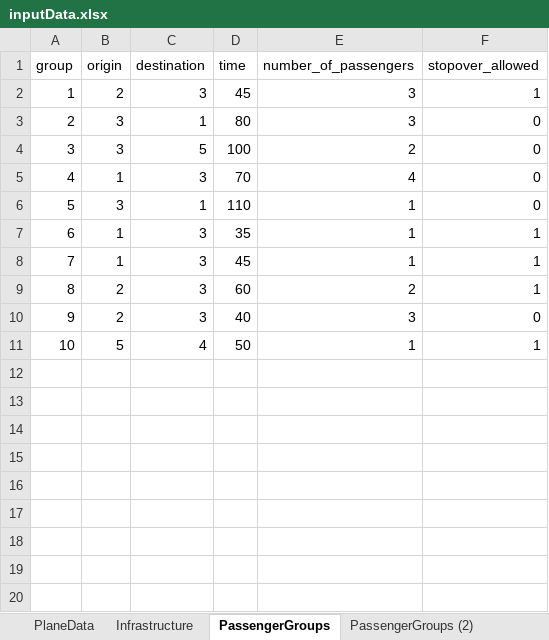
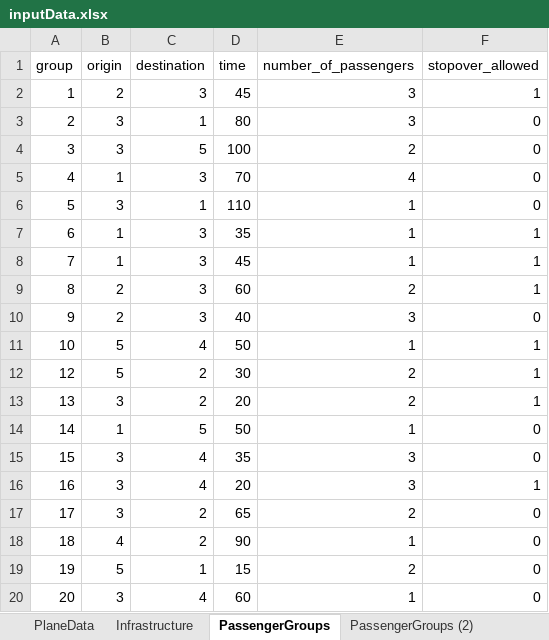
Before and after one commit to JonasHansenDTU/Master-Thesis-eVTOL, an Excel workbook: HanSong_Model/inputData.xlsx, sheet PassengerGroups, drawn as a sheet; values as stored, in another font and other column widths than the file's, no borders; the diff names each change by its address in the sheet, - before the commit and + after, or states it on an @@ line.

```diff
--- a/HanSong_Model/inputData.xlsx (sheet PassengerGroups)
+++ b/HanSong_Model/inputData.xlsx (sheet PassengerGroups)
+row 12: 12 | 5 | 2 | 30 | 2 | 1
+row 13: 13 | 3 | 2 | 20 | 2 | 1
+row 14: 14 | 1 | 5 | 50 | 1 | 0
+row 15: 15 | 3 | 4 | 35 | 3 | 0
+row 16: 16 | 3 | 4 | 20 | 3 | 1
+row 17: 17 | 3 | 2 | 65 | 2 | 0
+row 18: 18 | 4 | 2 | 90 | 1 | 0
+row 19: 19 | 5 | 1 | 15 | 2 | 0
+row 20: 20 | 3 | 4 | 60 | 1 | 0
```
Also changed, not shown: 1 other file.
